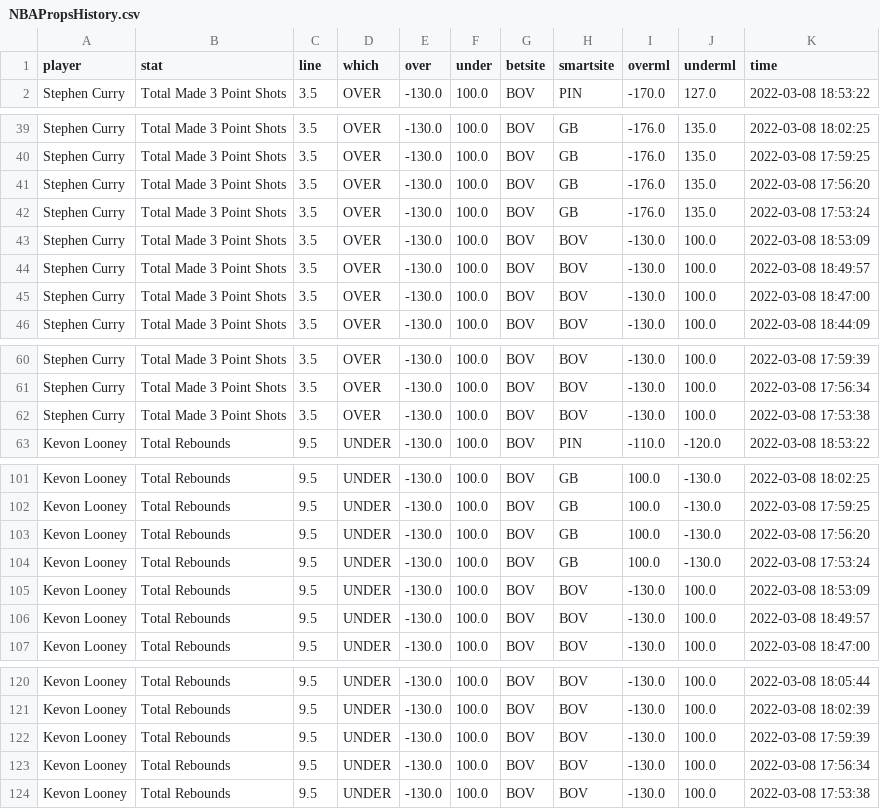
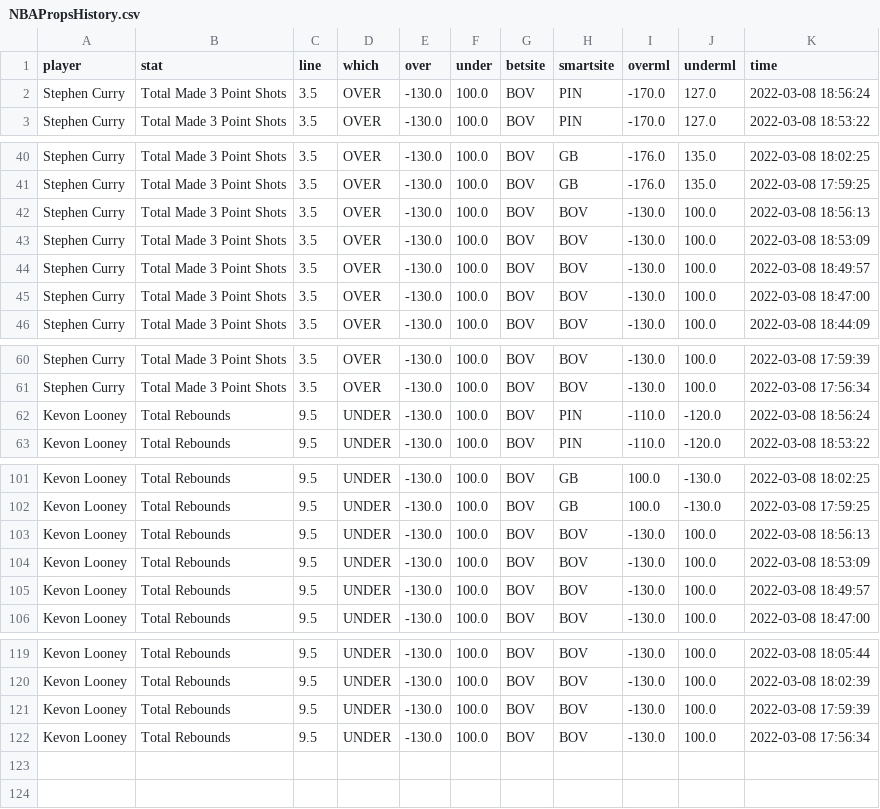
Before and after one commit to BShim92/Public, a CSV file: NBAPropsHistory.csv, drawn as a sheet; only a part is shown, gaps mark what is left out; the diff covers the shown part only.

```diff
--- a/NBAPropsHistory.csv
+++ b/NBAPropsHistory.csv
@@ -1,2 +1,3 @@
 player,stat,line,which,over,under,betsite,smartsite,overml,underml,time
+Stephen Curry,Total Made 3 Point Shots,3.5,OVER,-130.0,100.0,BOV,PIN,-170.0,127.0,2022-03-08 18:56:24
 Stephen Curry,Total Made 3 Point Shots,3.5,OVER,-130.0,100.0,BOV,PIN,-170.0,127.0,2022-03-08 18:53:22
@@ -40,4 +41,3 @@ Stephen Curry,Total Made 3 Point Shots,3.5,OVER,-130.0,100.0,BOV,GB,-176.0,135.0
 Stephen Curry,Total Made 3 Point Shots,3.5,OVER,-130.0,100.0,BOV,GB,-176.0,135.0,2022-03-08 17:59:25
-Stephen Curry,Total Made 3 Point Shots,3.5,OVER,-130.0,100.0,BOV,GB,-176.0,135.0,2022-03-08 17:56:20
-Stephen Curry,Total Made 3 Point Shots,3.5,OVER,-130.0,100.0,BOV,GB,-176.0,135.0,2022-03-08 17:53:24
+Stephen Curry,Total Made 3 Point Shots,3.5,OVER,-130.0,100.0,BOV,BOV,-130.0,100.0,2022-03-08 18:56:13
 Stephen Curry,Total Made 3 Point Shots,3.5,OVER,-130.0,100.0,BOV,BOV,-130.0,100.0,2022-03-08 18:53:09
@@ -61,3 +61,3 @@ Stephen Curry,Total Made 3 Point Shots,3.5,OVER,-130.0,100.0,BOV,BOV,-130.0,100.
 Stephen Curry,Total Made 3 Point Shots,3.5,OVER,-130.0,100.0,BOV,BOV,-130.0,100.0,2022-03-08 17:56:34
-Stephen Curry,Total Made 3 Point Shots,3.5,OVER,-130.0,100.0,BOV,BOV,-130.0,100.0,2022-03-08 17:53:38
+Kevon Looney,Total Rebounds,9.5,UNDER,-130.0,100.0,BOV,PIN,-110.0,-120.0,2022-03-08 18:56:24
 Kevon Looney,Total Rebounds,9.5,UNDER,-130.0,100.0,BOV,PIN,-110.0,-120.0,2022-03-08 18:53:22
@@ -102,4 +102,3 @@ Kevon Looney,Total Rebounds,9.5,UNDER,-130.0,100.0,BOV,GB,100.0,-130.0,2022-03-0
 Kevon Looney,Total Rebounds,9.5,UNDER,-130.0,100.0,BOV,GB,100.0,-130.0,2022-03-08 17:59:25
-Kevon Looney,Total Rebounds,9.5,UNDER,-130.0,100.0,BOV,GB,100.0,-130.0,2022-03-08 17:56:20
-Kevon Looney,Total Rebounds,9.5,UNDER,-130.0,100.0,BOV,GB,100.0,-130.0,2022-03-08 17:53:24
+Kevon Looney,Total Rebounds,9.5,UNDER,-130.0,100.0,BOV,BOV,-130.0,100.0,2022-03-08 18:56:13
 Kevon Looney,Total Rebounds,9.5,UNDER,-130.0,100.0,BOV,BOV,-130.0,100.0,2022-03-08 18:53:09
@@ -123,2 +122 @@ Kevon Looney,Total Rebounds,9.5,UNDER,-130.0,100.0,BOV,BOV,-130.0,100.0,2022-03-
 Kevon Looney,Total Rebounds,9.5,UNDER,-130.0,100.0,BOV,BOV,-130.0,100.0,2022-03-08 17:56:34
-Kevon Looney,Total Rebounds,9.5,UNDER,-130.0,100.0,BOV,BOV,-130.0,100.0,2022-03-08 17:53:38
```
Also changed, not shown: 8 edited cells elsewhere in this file, NBAProps.csv, NBAPropsHistory_NoDupe.csv.
